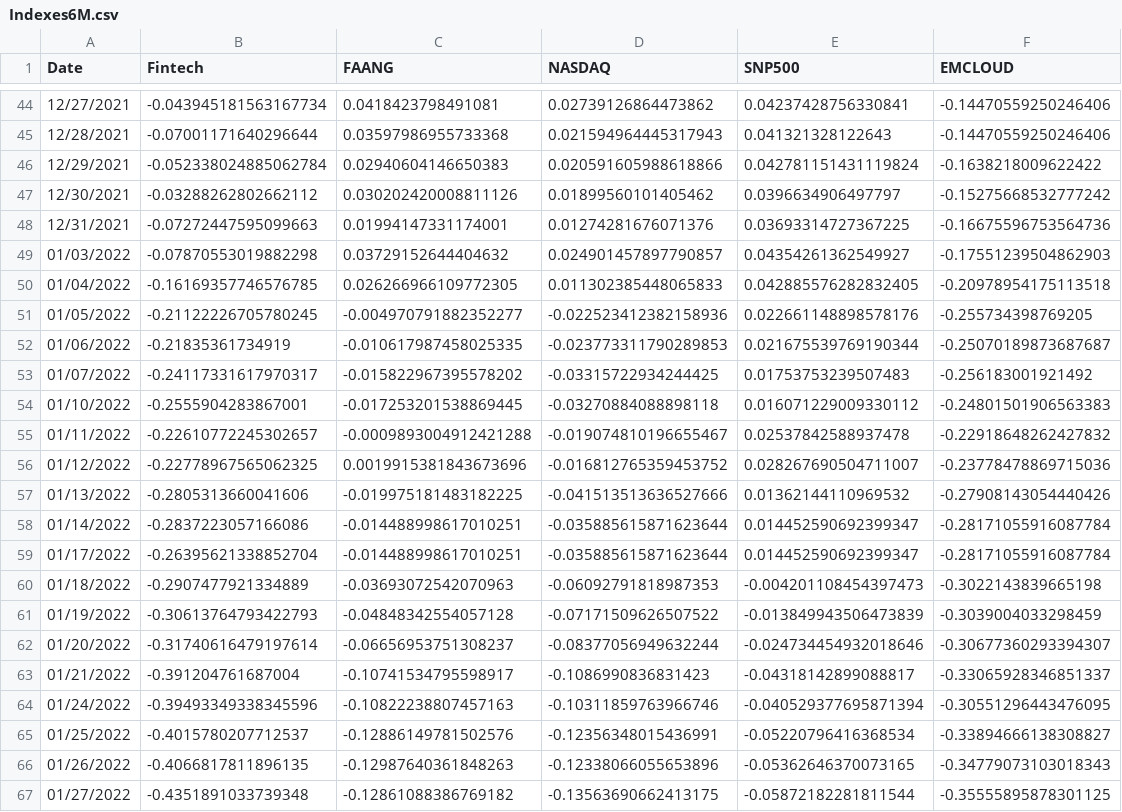
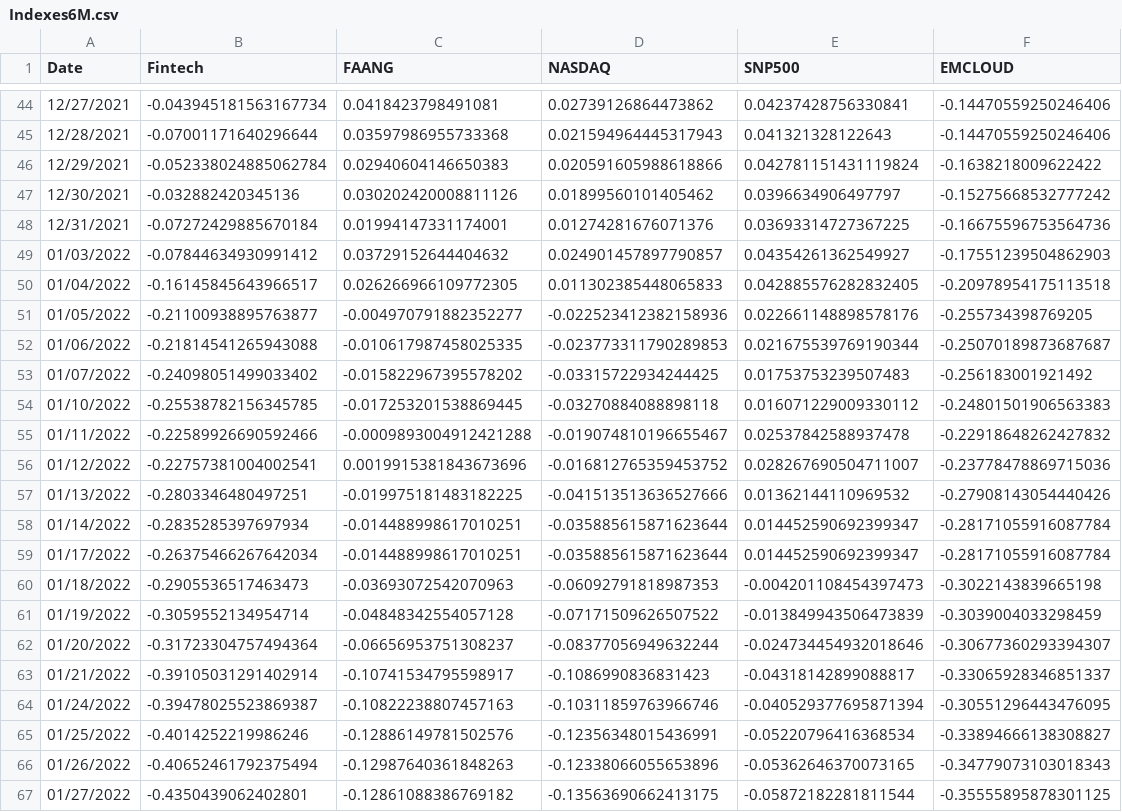
Before and after one commit to AmieRamie/findex-testing-env, a CSV file: Indexes6M.csv, drawn as a sheet; only a part is shown, gaps mark what is left out.

Commit message:
committing files

```diff
--- a/Indexes6M.csv
+++ b/Indexes6M.csv
@@ -46,22 +46,22 @@ Date,Fintech,FAANG,NASDAQ,SNP500,EMCLOUD
 12/29/2021,-0.052338024885062784,0.02940604146650383,0.020591605988618866,0.042781151431119824,-0.1638218009622422
-12/30/2021,-0.03288262802662112,0.030202420008811126,0.01899560101405462,0.0396634906497797,-0.15275668532777242
-12/31/2021,-0.07272447595099663,0.01994147331174001,0.01274281676071376,0.03693314727367225,-0.16675596753564736
-01/03/2022,-0.07870553019882298,0.03729152644404632,0.024901457897790857,0.04354261362549927,-0.17551239504862903
-01/04/2022,-0.16169357746576785,0.026266966109772305,0.011302385448065833,0.042885576282832405,-0.20978954175113518
-01/05/2022,-0.21122226705780245,-0.004970791882352277,-0.022523412382158936,0.022661148898578176,-0.255734398769205
-01/06/2022,-0.21835361734919,-0.010617987458025335,-0.023773311790289853,0.021675539769190344,-0.25070189873687687
-01/07/2022,-0.24117331617970317,-0.015822967395578202,-0.03315722934244425,0.01753753239507483,-0.256183001921492
-01/10/2022,-0.2555904283867001,-0.017253201538869445,-0.03270884088898118,0.016071229009330112,-0.24801501906563383
-01/11/2022,-0.22610772245302657,-0.0009893004912421288,-0.019074810196655467,0.02537842588937478,-0.22918648262427832
-01/12/2022,-0.22778967565062325,0.0019915381843673696,-0.016812765359453752,0.028267690504711007,-0.23778478869715036
-01/13/2022,-0.2805313660041606,-0.019975181483182225,-0.041513513636527666,0.01362144110969532,-0.27908143054440426
-01/14/2022,-0.2837223057166086,-0.014488998617010251,-0.035885615871623644,0.014452590692399347,-0.28171055916087784
-01/17/2022,-0.26395621338852704,-0.014488998617010251,-0.035885615871623644,0.014452590692399347,-0.28171055916087784
-01/18/2022,-0.2907477921334889,-0.03693072542070963,-0.06092791818987353,-0.004201108454397473,-0.3022143839665198
-01/19/2022,-0.30613764793422793,-0.04848342554057128,-0.07171509626507522,-0.013849943506473839,-0.3039004033298459
-01/20/2022,-0.31740616479197614,-0.06656953751308237,-0.08377056949632244,-0.024734454932018646,-0.30677360293394307
-01/21/2022,-0.391204761687004,-0.10741534795598917,-0.1086990836831423,-0.04318142899088817,-0.33065928346851337
-01/24/2022,-0.39493349338345596,-0.10822238807457163,-0.10311859763966746,-0.040529377695871394,-0.30551296443476095
-01/25/2022,-0.4015780207712537,-0.12886149781502576,-0.12356348015436991,-0.05220796416368534,-0.33894666138308827
-01/26/2022,-0.4066817811896135,-0.12987640361848263,-0.12338066055653896,-0.05362646370073165,-0.34779073103018343
-01/27/2022,-0.4351891033739348,-0.12861088386769182,-0.13563690662413175,-0.05872182281811544,-0.35555895878301125
+12/30/2021,-0.032882420345136,0.030202420008811126,0.01899560101405462,0.0396634906497797,-0.15275668532777242
+12/31/2021,-0.07272429885670184,0.01994147331174001,0.01274281676071376,0.03693314727367225,-0.16675596753564736
+01/03/2022,-0.07844634930991412,0.03729152644404632,0.024901457897790857,0.04354261362549927,-0.17551239504862903
+01/04/2022,-0.16145845643966517,0.026266966109772305,0.011302385448065833,0.042885576282832405,-0.20978954175113518
+01/05/2022,-0.21100938895763877,-0.004970791882352277,-0.022523412382158936,0.022661148898578176,-0.255734398769205
+01/06/2022,-0.21814541265943088,-0.010617987458025335,-0.023773311790289853,0.021675539769190344,-0.25070189873687687
+01/07/2022,-0.24098051499033402,-0.015822967395578202,-0.03315722934244425,0.01753753239507483,-0.256183001921492
+01/10/2022,-0.25538782156345785,-0.017253201538869445,-0.03270884088898118,0.016071229009330112,-0.24801501906563383
+01/11/2022,-0.22589926690592466,-0.0009893004912421288,-0.019074810196655467,0.02537842588937478,-0.22918648262427832
+01/12/2022,-0.22757381004002541,0.0019915381843673696,-0.016812765359453752,0.028267690504711007,-0.23778478869715036
+01/13/2022,-0.2803346480497251,-0.019975181483182225,-0.041513513636527666,0.01362144110969532,-0.27908143054440426
+01/14/2022,-0.2835285397697934,-0.014488998617010251,-0.035885615871623644,0.014452590692399347,-0.28171055916087784
+01/17/2022,-0.26375466267642034,-0.014488998617010251,-0.035885615871623644,0.014452590692399347,-0.28171055916087784
+01/18/2022,-0.2905536517463473,-0.03693072542070963,-0.06092791818987353,-0.004201108454397473,-0.3022143839665198
+01/19/2022,-0.3059552134954714,-0.04848342554057128,-0.07171509626507522,-0.013849943506473839,-0.3039004033298459
+01/20/2022,-0.31723304757494364,-0.06656953751308237,-0.08377056949632244,-0.024734454932018646,-0.30677360293394307
+01/21/2022,-0.39105031291402914,-0.10741534795598917,-0.1086990836831423,-0.04318142899088817,-0.33065928346851337
+01/24/2022,-0.39478025523869387,-0.10822238807457163,-0.10311859763966746,-0.040529377695871394,-0.30551296443476095
+01/25/2022,-0.4014252219986246,-0.12886149781502576,-0.12356348015436991,-0.05220796416368534,-0.33894666138308827
+01/26/2022,-0.40652461792375494,-0.12987640361848263,-0.12338066055653896,-0.05362646370073165,-0.34779073103018343
+01/27/2022,-0.4350439062402801,-0.12861088386769182,-0.13563690662413175,-0.05872182281811544,-0.35555895878301125
```
